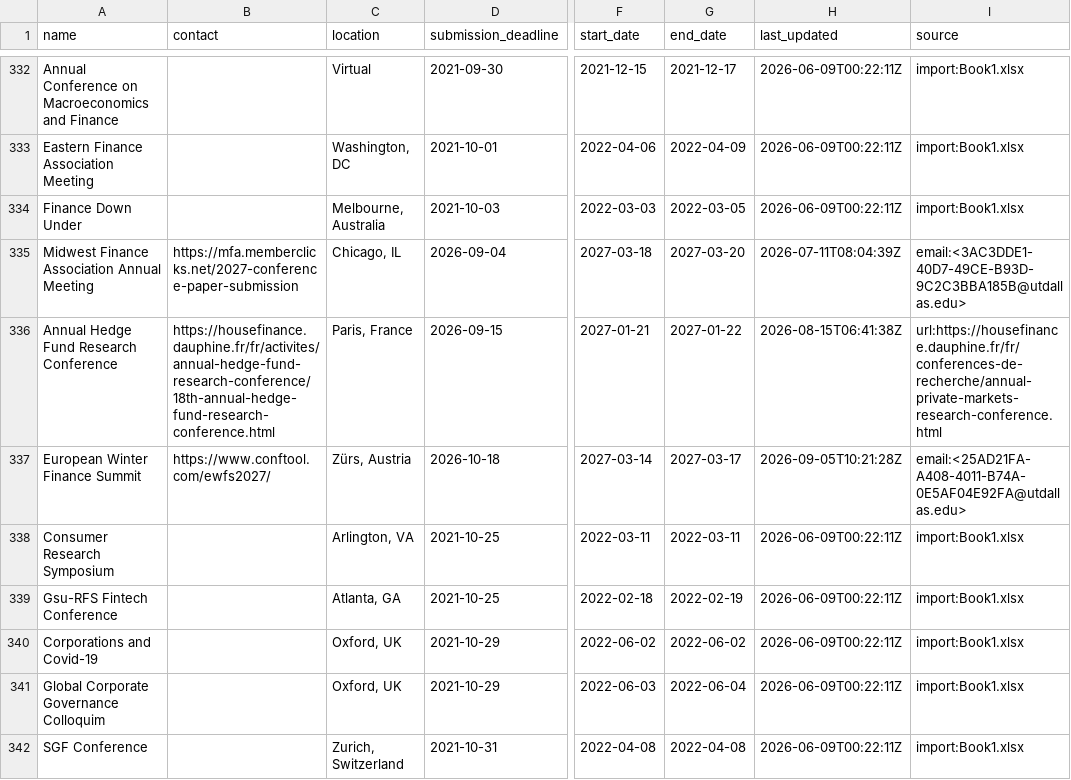
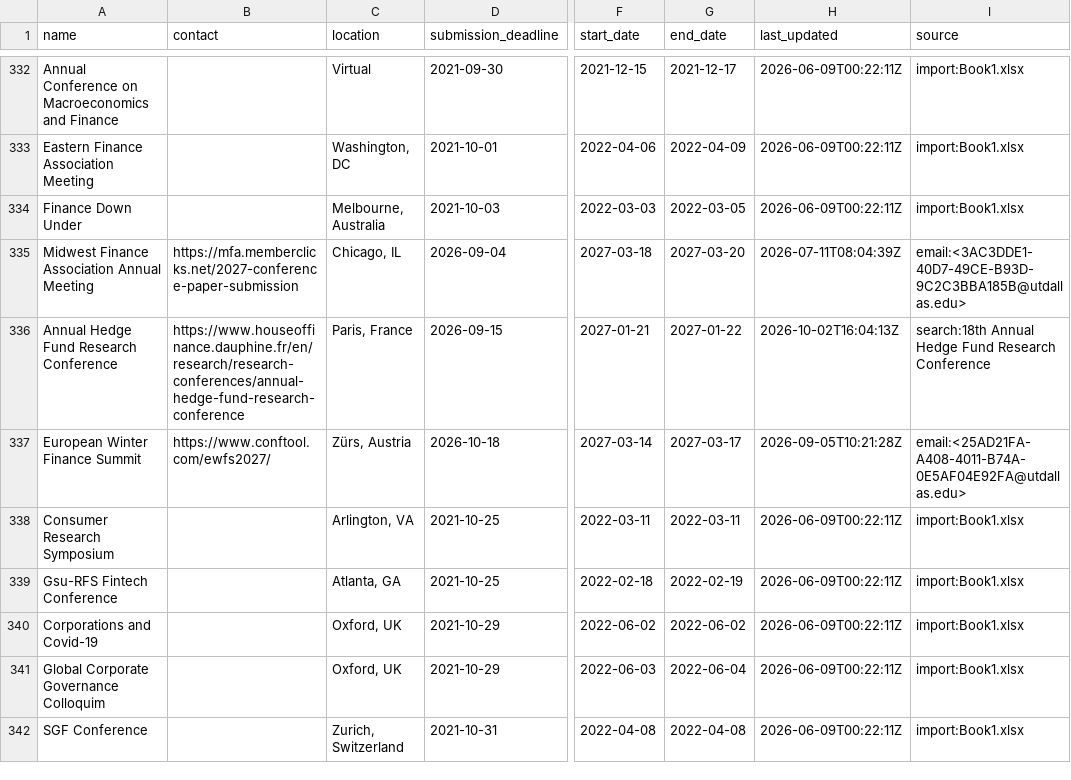
Before and after one commit to theaccountant-ab/Conference-Tracker, a CSV file: conferences.csv, drawn as a sheet; only a part is shown, gaps mark what is left out; the diff covers the shown part only; the diff names each change by its address in the sheet, - before the commit and + after, or states it on an @@ line.

```diff
--- a/conferences.csv
+++ b/conferences.csv
-B336 (contact): https://housefinance.dauphine.fr/fr/activites/annual-hedge-fund-research-conference/18th-annual-hedge-fund-research-conference.html
+B336 (contact): https://www.houseoffinance.dauphine.fr/en/research/research-conferences/annual-hedge-fund-research-conference
-H336 (last_updated): 2026-08-15T06:41:38Z
+H336 (last_updated): 2026-10-02T16:04:13Z
-I336 (source): url:https://housefinance.dauphine.fr/fr/conferences-de-recherche/annual-private-markets-research-conference.html
+I336 (source): search:18th Annual Hedge Fund Research Conference
```
Also changed, not shown: 1 added row and 8 edited cells elsewhere in this file, 1 other file.
